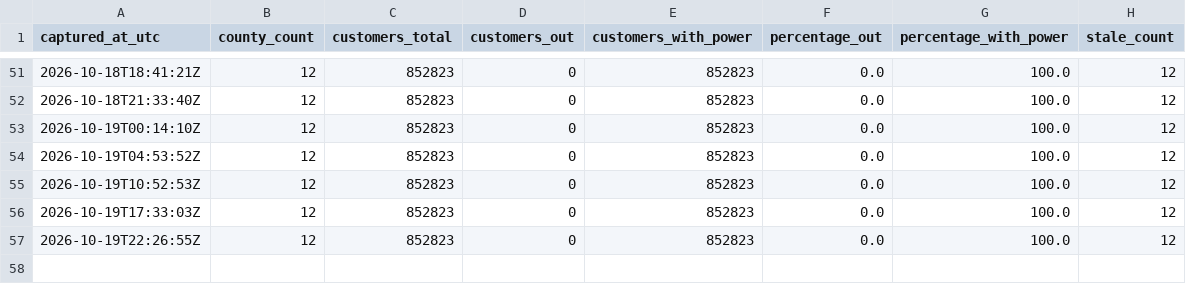
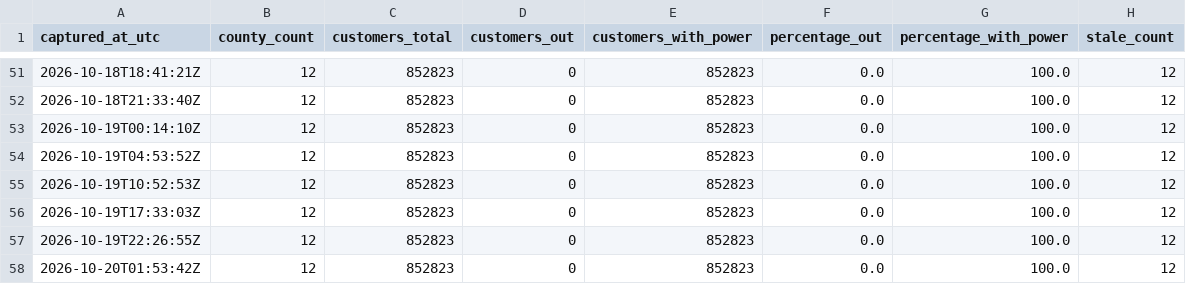
Before and after one commit to corwin-nunes/fdem-power-recovery-cop, a CSV file: docs/data/regional_history.csv, drawn as a sheet; only a part is shown, gaps mark what is left out.

```diff
--- a/docs/data/regional_history.csv
+++ b/docs/data/regional_history.csv
@@ -57 +57,2 @@ captured_at_utc,county_count,customers_total,customers_out,customers_with_power,
 2026-10-19T22:26:55Z,12,852823,0,852823,0.0,100.0,12
+2026-10-20T01:53:42Z,12,852823,0,852823,0.0,100.0,12
```
Also changed, not shown: docs/data/county_history.csv, docs/data/statewide_history.csv, 2 other files.
